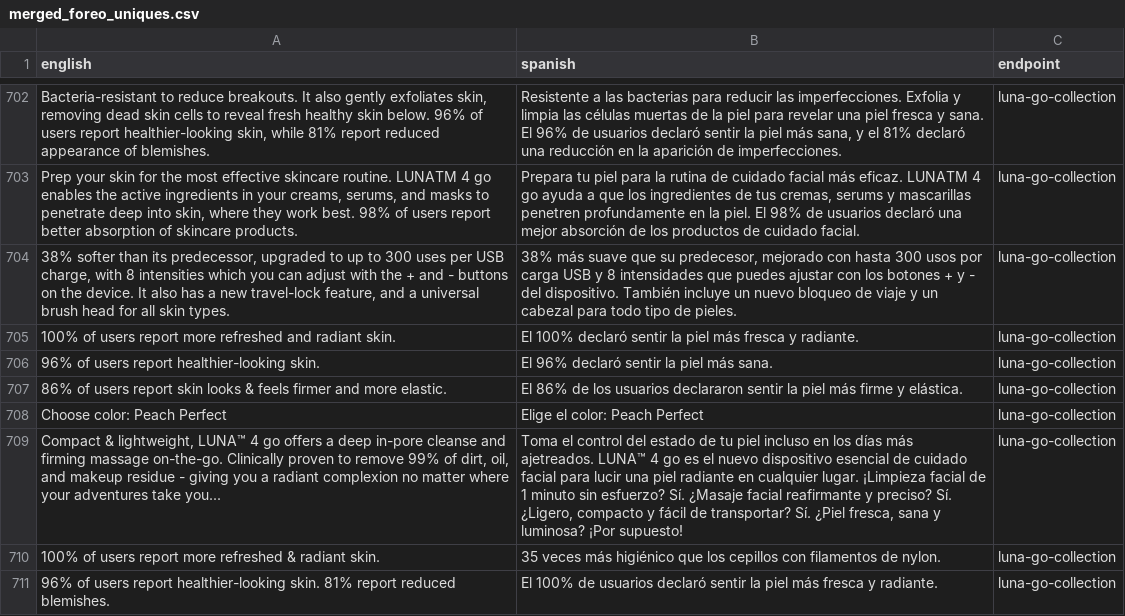
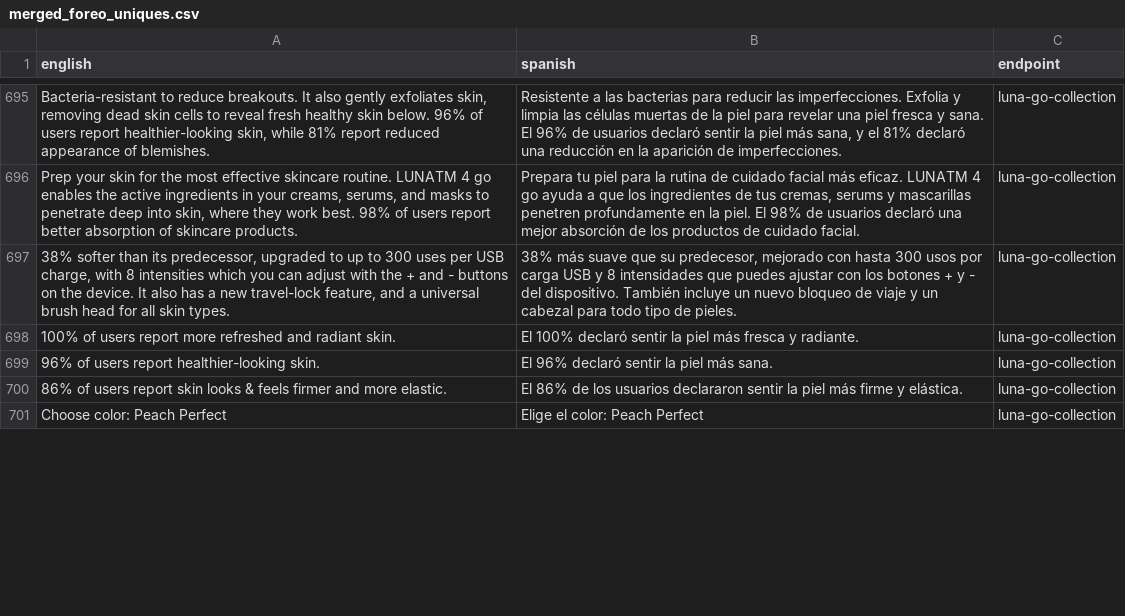
Before and after one commit to jmura84/FOREO_AI_Engineering, a CSV file: data/aligned csv/merged_foreo_uniques.csv (was data/corpus/csv/merged_foreo_uniques.csv), drawn as a sheet; only a part is shown, gaps mark what is left out; removed rows and columns are numbered as before the commit, all else as after; the diff covers the shown part only; the diff names each change by its address in the sheet, - before the commit and + after, or states it on an @@ line.

```diff
--- a/data/corpus/csv/merged_foreo_uniques.csv
+++ b/data/aligned csv/merged_foreo_uniques.csv
-row 709: Compact & lightweight, LUNA™ 4 go offers a deep in-pore cleanse and firming massage on-the-go. Clinically proven to remove 99% of dirt, oil, and makeup residue - giving you a radiant complexion no matter where your adventures take you... | Toma el control del estado de tu piel incluso en los días más ajetreados. LUNA™ 4 go es el nuevo dispositivo esencial de cuidado facial para lucir una piel radiante en cualquier lugar. ¡Limpieza facial de 1 minuto sin esfuerzo? Sí. ¿Masaje facial reafirmante y preciso? Sí. ¿Ligero, compacto y fácil de transportar? Sí. ¿Piel fresca, sana y luminosa? ¡Por supuesto! | luna-go-collection
-row 710: 100% of users report more refreshed & radiant skin. | 35 veces más higiénico que los cepillos con filamentos de nylon. | luna-go-collection
-row 711: 96% of users report healthier-looking skin. 81% report reduced blemishes. | El 100% de usuarios declaró sentir la piel más fresca y radiante. | luna-go-collection
```
Also changed, not shown: 4 added rows, 18 removed rows, 1 moved row and 11 edited cells elsewhere in this file, data/difftemps/csv/individual_comet_scores_difftemps_temp1.0.csv, data/difftemps/csv/low_scores/gemma3_4b-it-qat_low_scores_temp0.5.csv, 41 other files.
